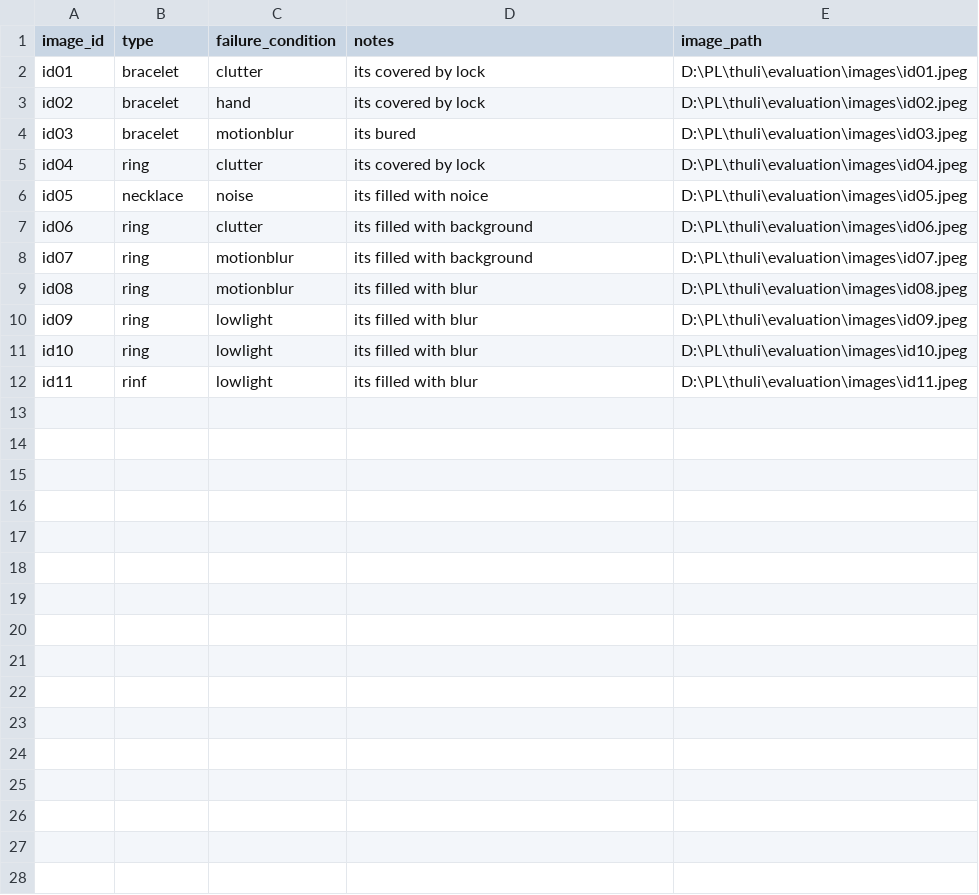
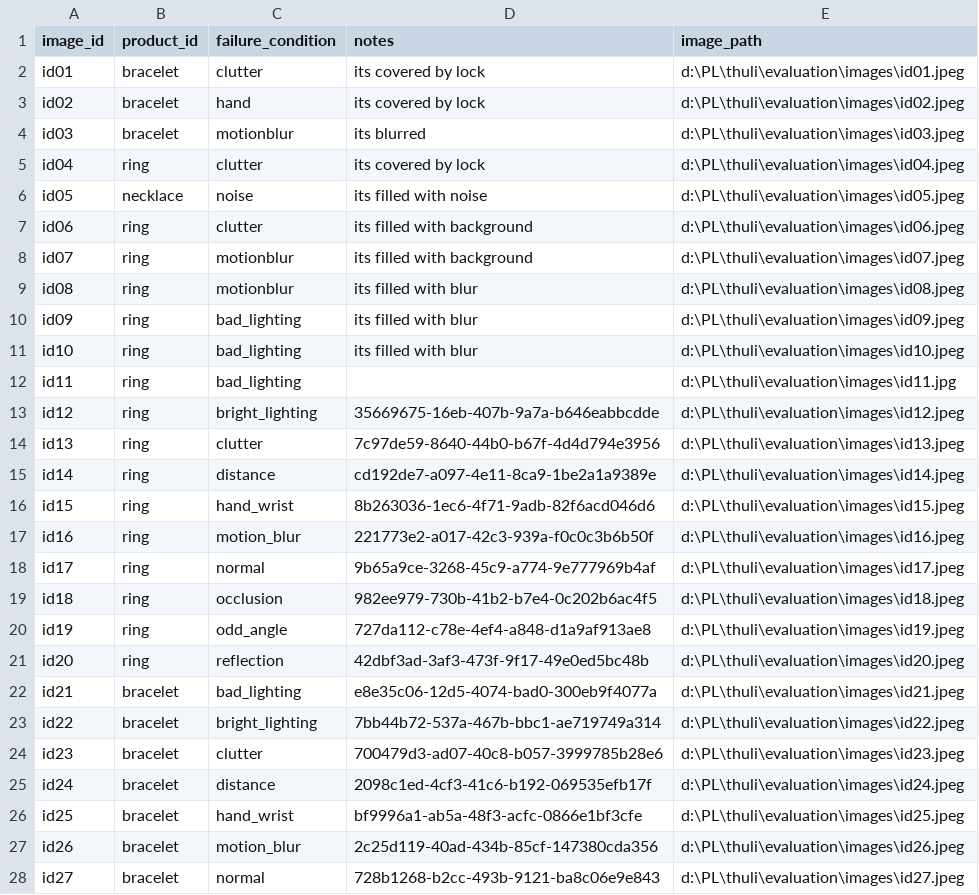
Before and after one commit to saran2006psg/thuli, a CSV file: evaluation/stumper.csv, drawn as a sheet; only a part is shown; the diff covers the shown part only.

Commit message:
feat: add script for ingesting new evaluation data and images

```diff
--- a/evaluation/stumper.csv
+++ b/evaluation/stumper.csv
@@ -1,12 +1,28 @@
-image_id,type,failure_condition,notes,image_path
-id01,bracelet,clutter,its covered by lock,D:\PL\thuli\evaluation\images\id01.jpeg
-id02,bracelet,hand,its covered by lock,D:\PL\thuli\evaluation\images\id02.jpeg
-id03,bracelet,motionblur,its bured,D:\PL\thuli\evaluation\images\id03.jpeg
-id04,ring,clutter,its covered by lock,D:\PL\thuli\evaluation\images\id04.jpeg
-id05,necklace,noise,its filled with noice,D:\PL\thuli\evaluation\images\id05.jpeg
-id06,ring,clutter,its filled with background,D:\PL\thuli\evaluation\images\id06.jpeg
-id07,ring,motionblur,its filled with background,D:\PL\thuli\evaluation\images\id07.jpeg
-id08,ring,motionblur,its filled with blur,D:\PL\thuli\evaluation\images\id08.jpeg
-id09,ring,lowlight,its filled with blur,D:\PL\thuli\evaluation\images\id09.jpeg
-id10,ring,lowlight,its filled with blur,D:\PL\thuli\evaluation\images\id10.jpeg
-id11,rinf,lowlight,its filled with blur,D:\PL\thuli\evaluation\images\id11.jpeg
+image_id,product_id,failure_condition,notes,image_path
+id01,bracelet,clutter,its covered by lock,d:\PL\thuli\evaluation\images\id01.jpeg
+id02,bracelet,hand,its covered by lock,d:\PL\thuli\evaluation\images\id02.jpeg
+id03,bracelet,motionblur,its blurred,d:\PL\thuli\evaluation\images\id03.jpeg
+id04,ring,clutter,its covered by lock,d:\PL\thuli\evaluation\images\id04.jpeg
+id05,necklace,noise,its filled with noise,d:\PL\thuli\evaluation\images\id05.jpeg
+id06,ring,clutter,its filled with background,d:\PL\thuli\evaluation\images\id06.jpeg
+id07,ring,motionblur,its filled with background,d:\PL\thuli\evaluation\images\id07.jpeg
+id08,ring,motionblur,its filled with blur,d:\PL\thuli\evaluation\images\id08.jpeg
+id09,ring,bad_lighting,its filled with blur,d:\PL\thuli\evaluation\images\id09.jpeg
+id10,ring,bad_lighting,its filled with blur,d:\PL\thuli\evaluation\images\id10.jpeg
+id11,ring,bad_lighting,,d:\PL\thuli\evaluation\images\id11.jpg
+id12,ring,bright_lighting,35669675-16eb-407b-9a7a-b646eabbcdde,d:\PL\thuli\evaluation\images\id12.jpeg
+id13,ring,clutter,7c97de59-8640-44b0-b67f-4d4d794e3956,d:\PL\thuli\evaluation\images\id13.jpeg
+id14,ring,distance,cd192de7-a097-4e11-8ca9-1be2a1a9389e,d:\PL\thuli\evaluation\images\id14.jpeg
+id15,ring,hand_wrist,8b263036-1ec6-4f71-9adb-82f6acd046d6,d:\PL\thuli\evaluation\images\id15.jpeg
+id16,ring,motion_blur,221773e2-a017-42c3-939a-f0c0c3b6b50f,d:\PL\thuli\evaluation\images\id16.jpeg
+id17,ring,normal,9b65a9ce-3268-45c9-a774-9e777969b4af,d:\PL\thuli\evaluation\images\id17.jpeg
+id18,ring,occlusion,982ee979-730b-41b2-b7e4-0c202b6ac4f5,d:\PL\thuli\evaluation\images\id18.jpeg
+id19,ring,odd_angle,727da112-c78e-4ef4-a848-d1a9af913ae8,d:\PL\thuli\evaluation\images\id19.jpeg
+id20,ring,reflection,42dbf3ad-3af3-473f-9f17-49e0ed5bc48b,d:\PL\thuli\evaluation\images\id20.jpeg
+id21,bracelet,bad_lighting,e8e35c06-12d5-4074-bad0-300eb9f4077a,d:\PL\thuli\evaluation\images\id21.jpeg
+id22,bracelet,bright_lighting,7bb44b72-537a-467b-bbc1-ae719749a314,d:\PL\thuli\evaluation\images\id22.jpeg
+id23,bracelet,clutter,700479d3-ad07-40c8-b057-3999785b28e6,d:\PL\thuli\evaluation\images\id23.jpeg
+id24,bracelet,distance,2098c1ed-4cf3-41c6-b192-069535efb17f,d:\PL\thuli\evaluation\images\id24.jpeg
+id25,bracelet,hand_wrist,bf9996a1-ab5a-48f3-acfc-0866e1bf3cfe,d:\PL\thuli\evaluation\images\id25.jpeg
+id26,bracelet,motion_blur,2c25d119-40ad-434b-85cf-147380cda356,d:\PL\thuli\evaluation\images\id26.jpeg
+id27,bracelet,normal,728b1268-b2cc-493b-9121-ba8c06e9e843,d:\PL\thuli\evaluation\images\id27.jpeg
```
Also changed, not shown: 12 added rows elsewhere in this file, 29 other files.
